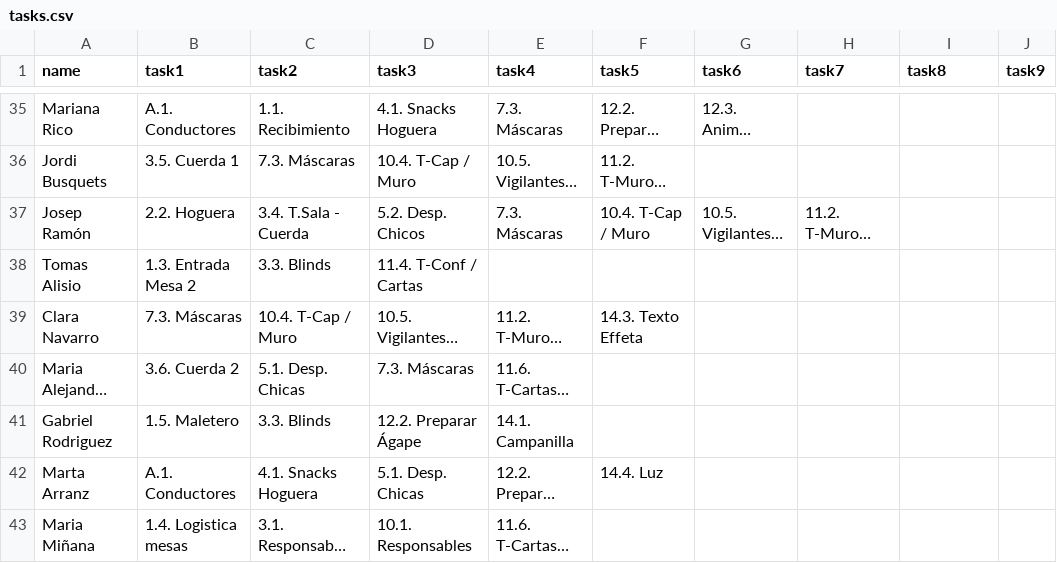
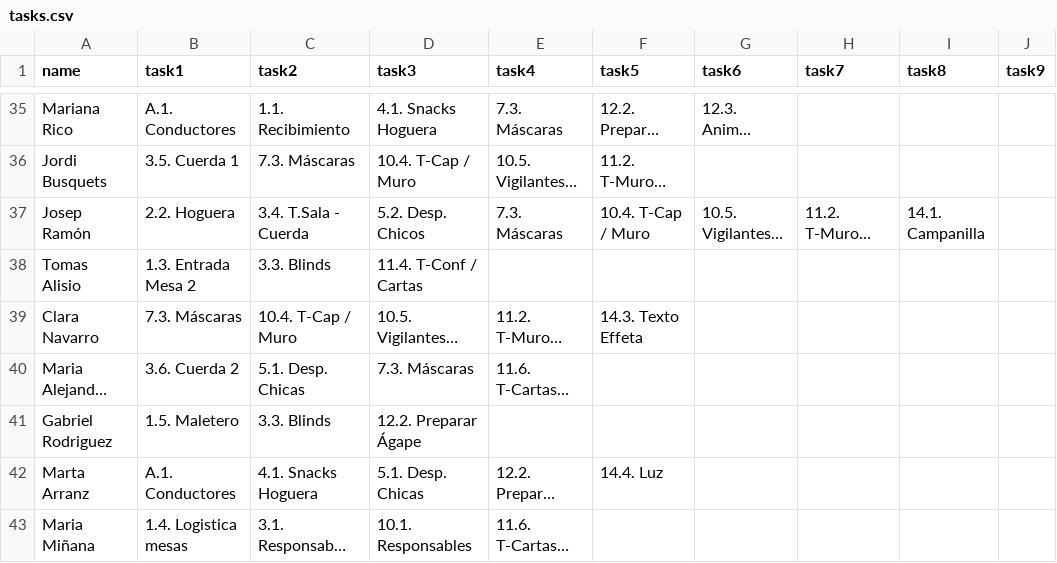
Before and after one commit to JeezLuis/JeezLuis.github.io, a CSV file: tasks.csv, drawn as a sheet; only a part is shown, gaps mark what is left out; long unchanged cells end in …; the diff names each change by its address in the sheet, - before the commit and + after, or states it on an @@ line.

Commit message:
Fix formatting and add missing entries in tasks.csv

```diff
--- a/tasks.csv
+++ b/tasks.csv
-I37 (task8): (empty)
+I37 (task8): 14.1. Campanilla
-E41 (task4): 14.1. Campanilla
+E41 (task4): (empty)
```
